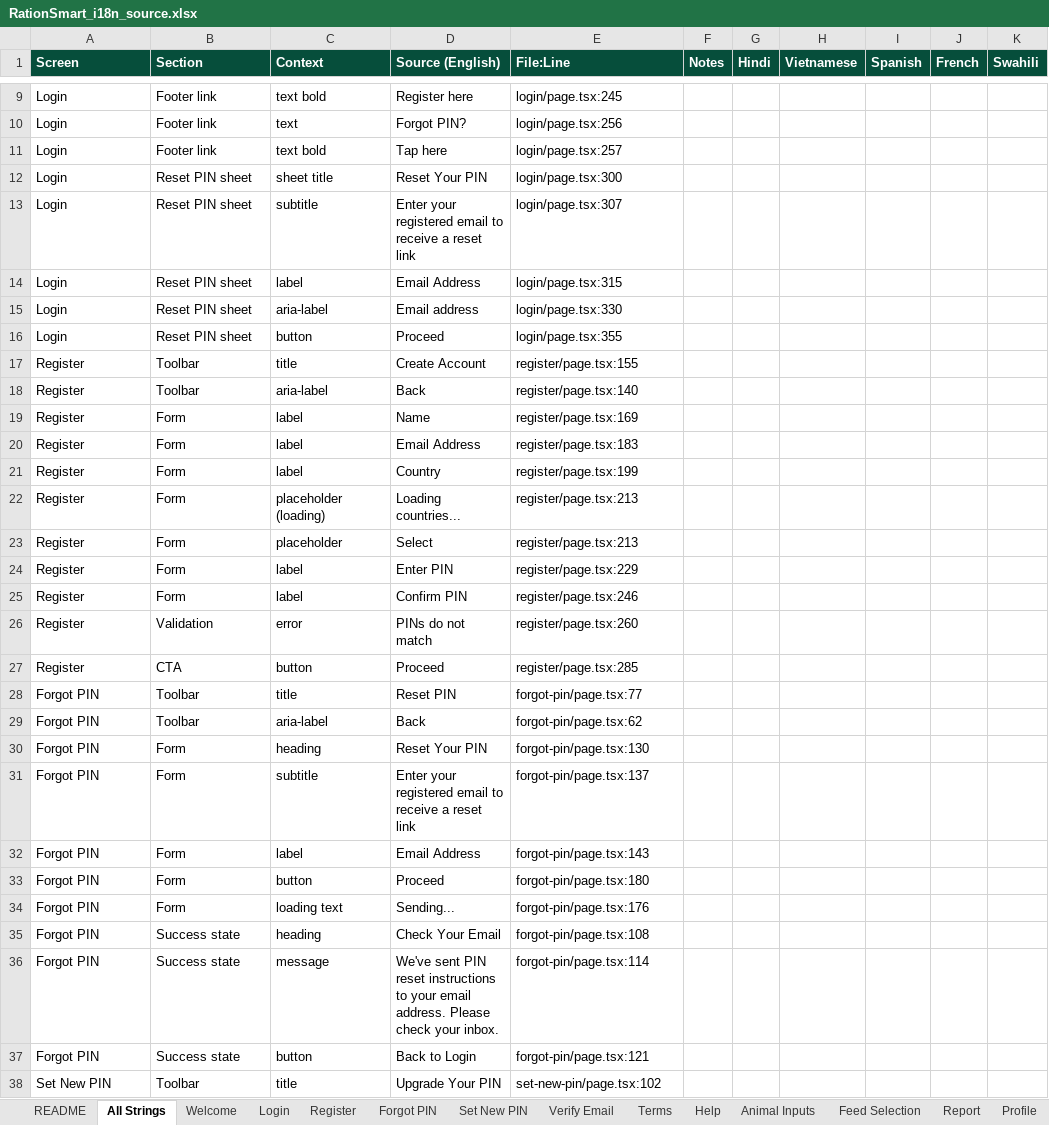
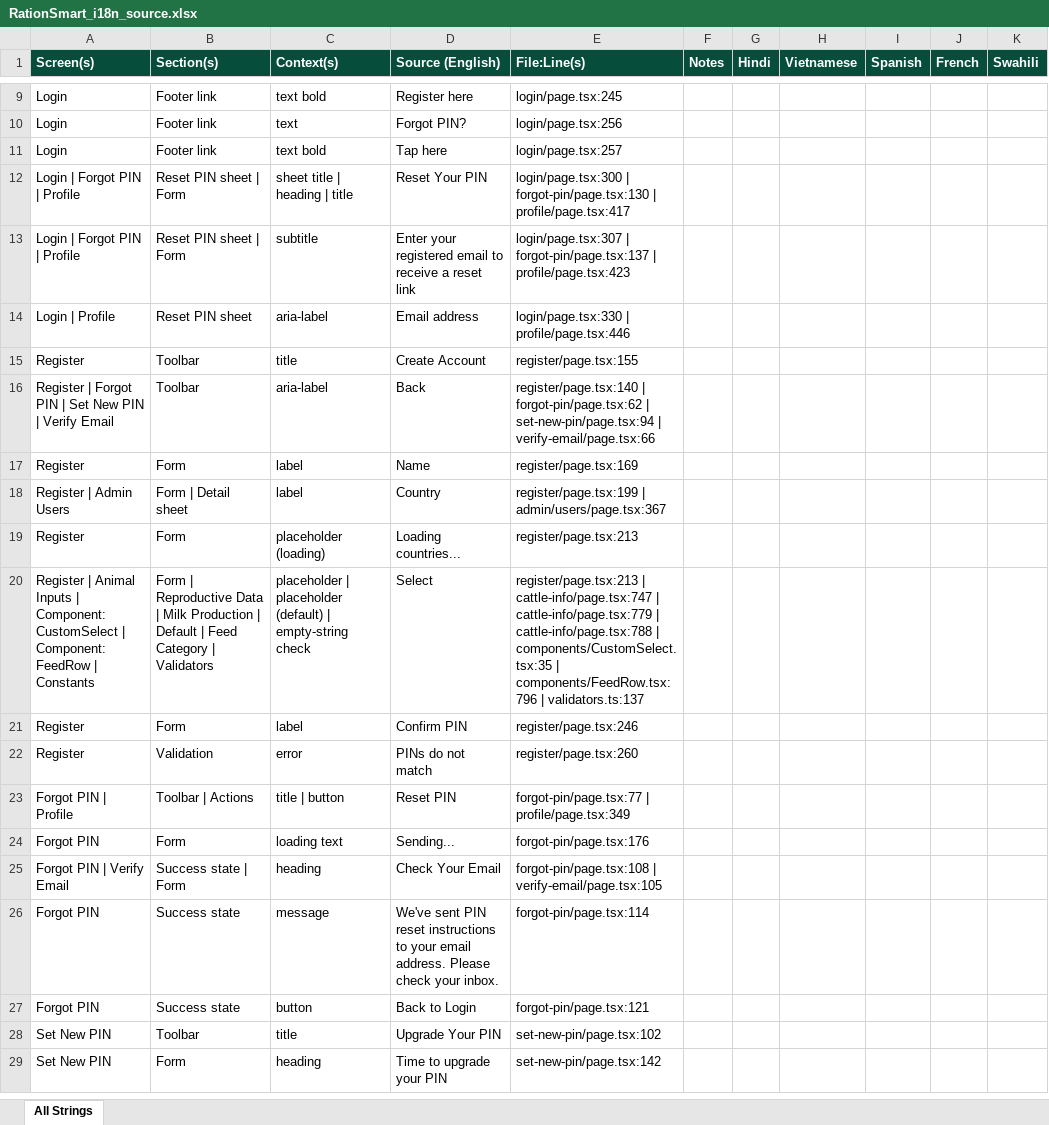
Before and after one commit to Aiyappa-DigitalGreen/RationSmart, an Excel workbook: docs/RationSmart_i18n_source.xlsx, sheet All Strings, drawn as a sheet; only a part is shown, gaps mark what is left out; the shorter side is filled out with more unchanged rows; values as stored, in another font and other column widths than the file's, no borders; removed rows and columns are numbered as before the commit, all else as after; the diff covers the shown part only; the diff names each change by its address in the sheet, - before the commit and + after, or states it on an @@ line.

Commit message:
docs(i18n): single-sheet, deduped — 576 unique strings
Per user request: collapse to one "All Strings" sheet with no
duplicates. README and per-screen sheets removed.

Dedupe rule: exact match on Source (English) text. When a string
appears in multiple places, its locations are concatenated with
" | " in the Screen / Section / Context / File:Line columns. The
translator translates it once; the locations column tells them
every place it surfaces.

Stats:
  Source rows (from extraction): 702
  Unique strings (deduped):       576
  Dedupe hits:                    126 strings appear in 2+ places

Examples of strings shared across screens:
  "Email Address" → Login | Register | Forgot PIN | Set New PIN |
                    Verify Email | Admin Users (7 locations)
  "Proceed"       → Login (2x) | Register | Forgot PIN | Profile
  "Reset Your PIN"→ Login | Forgot PIN | Profile
  "Email Address" → Forms across the auth flow

No content removed — every string from the 702-row source
extraction is preserved in the dedup'd file with all its
locations listed. No new strings added (no hallucination).

File still at: docs/RationSmart_i18n_source.xlsx

```diff
--- a/docs/RationSmart_i18n_source.xlsx (sheet All Strings)
+++ b/docs/RationSmart_i18n_source.xlsx (sheet All Strings)
-sheet tab: README
-sheet tab: Welcome
-sheet tab: Login
-sheet tab: Register
-sheet tab: Forgot PIN
-sheet tab: Set New PIN
-sheet tab: Verify Email
-sheet tab: Terms
-sheet tab: Help
-sheet tab: Animal Inputs
-sheet tab: Feed Selection
-sheet tab: Report
-sheet tab: Profile
-A1: Screen
+A1: Screen(s)
-B1: Section
+B1: Section(s)
-C1: Context
+C1: Context(s)
-E1: File:Line
+E1: File:Line(s)
-row 12: Login | Reset PIN sheet | sheet title | Reset Your PIN | login/page.tsx:300
+row 12: Login | Forgot PIN | Profile | Reset PIN sheet | Form | sheet title | heading | title | Reset Your PIN | login/page.tsx:300 | forgot-pin/page.tsx:130 | profile/page.tsx:417
-A13 (Screen(s)): Login
+A13 (Screen(s)): Login | Forgot PIN | Profile
-B13 (Section(s)): Reset PIN sheet
+B13 (Section(s)): Reset PIN sheet | Form
-E13 (File:Line(s)): login/page.tsx:307
+E13 (File:Line(s)): login/page.tsx:307 | forgot-pin/page.tsx:137 | profile/page.tsx:423
-row 14: Login | Reset PIN sheet | label | Email Address | login/page.tsx:315
-A14 (Screen(s)): Login
+A14 (Screen(s)): Login | Profile
-E14 (File:Line(s)): login/page.tsx:330
+E14 (File:Line(s)): login/page.tsx:330 | profile/page.tsx:446
-row 16: Login | Reset PIN sheet | button | Proceed | login/page.tsx:355
-A16 (Screen(s)): Register
+A16 (Screen(s)): Register | Forgot PIN | Set New PIN | Verify Email
-E16 (File:Line(s)): register/page.tsx:140
+E16 (File:Line(s)): register/page.tsx:140 | forgot-pin/page.tsx:62 | set-new-pin/page.tsx:94 | verify-email/page.tsx:66
-row 20: Register | Form | label | Email Address | register/page.tsx:183
-A18 (Screen(s)): Register
+A18 (Screen(s)): Register | Admin Users
-B18 (Section(s)): Form
+B18 (Section(s)): Form | Detail sheet
-E18 (File:Line(s)): register/page.tsx:199
+E18 (File:Line(s)): register/page.tsx:199 | admin/users/page.tsx:367
-row 23: Register | Form | placeholder | Select | register/page.tsx:213
-row 24: Register | Form | label | Enter PIN | register/page.tsx:229
+row 20: Register | Animal Inputs | Component: CustomSelect | Component: FeedRow | Constants | Form | Reproductive Data | Milk Production | Default | Feed Category | Validators | placeholder | placeholder (default) | empty-string check | Select | register/page.tsx:213 | cattle-info/page.tsx:747 | cattle-info/page.tsx:779 | cattle-info/page.tsx:788 | components/CustomSelect.tsx:35 | components/FeedRow.tsx:796 | validators.ts:137
-row 27: Register | CTA | button | Proceed | register/page.tsx:285
-row 28: Forgot PIN | Toolbar | title | Reset PIN | forgot-pin/page.tsx:77
-row 29: Forgot PIN | Toolbar | aria-label | Back | forgot-pin/page.tsx:62
-row 30: Forgot PIN | Form | heading | Reset Your PIN | forgot-pin/page.tsx:130
-row 31: Forgot PIN | Form | subtitle | Enter your registered email to receive a reset link | forgot-pin/page.tsx:137
-row 32: Forgot PIN | Form | label | Email Address | forgot-pin/page.tsx:143
-row 33: Forgot PIN | Form | button | Proceed | forgot-pin/page.tsx:180
+row 23: Forgot PIN | Profile | Toolbar | Actions | title | button | Reset PIN | forgot-pin/page.tsx:77 | profile/page.tsx:349
-A25 (Screen(s)): Forgot PIN
+A25 (Screen(s)): Forgot PIN | Verify Email
-B25 (Section(s)): Success state
+B25 (Section(s)): Success state | Form
-E25 (File:Line(s)): forgot-pin/page.tsx:108
+E25 (File:Line(s)): forgot-pin/page.tsx:108 | verify-email/page.tsx:105
```
Also changed, not shown: 29 added rows, 145 removed rows and 107 edited cells elsewhere in this sheet, other sheet tabs.
